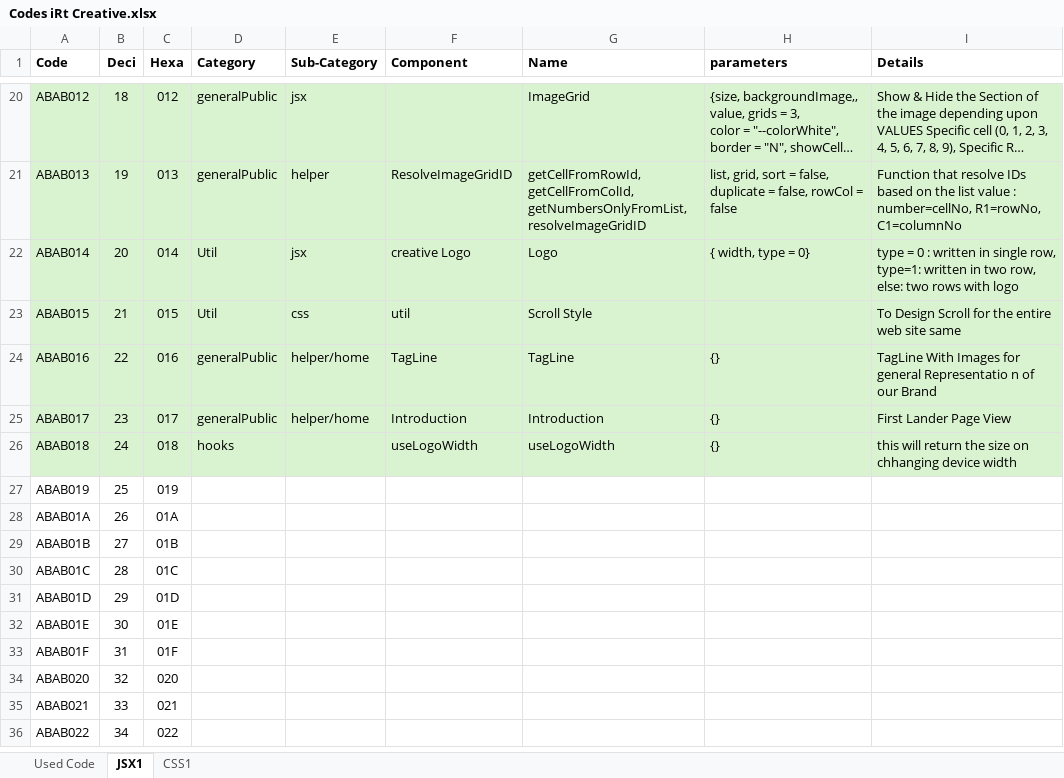
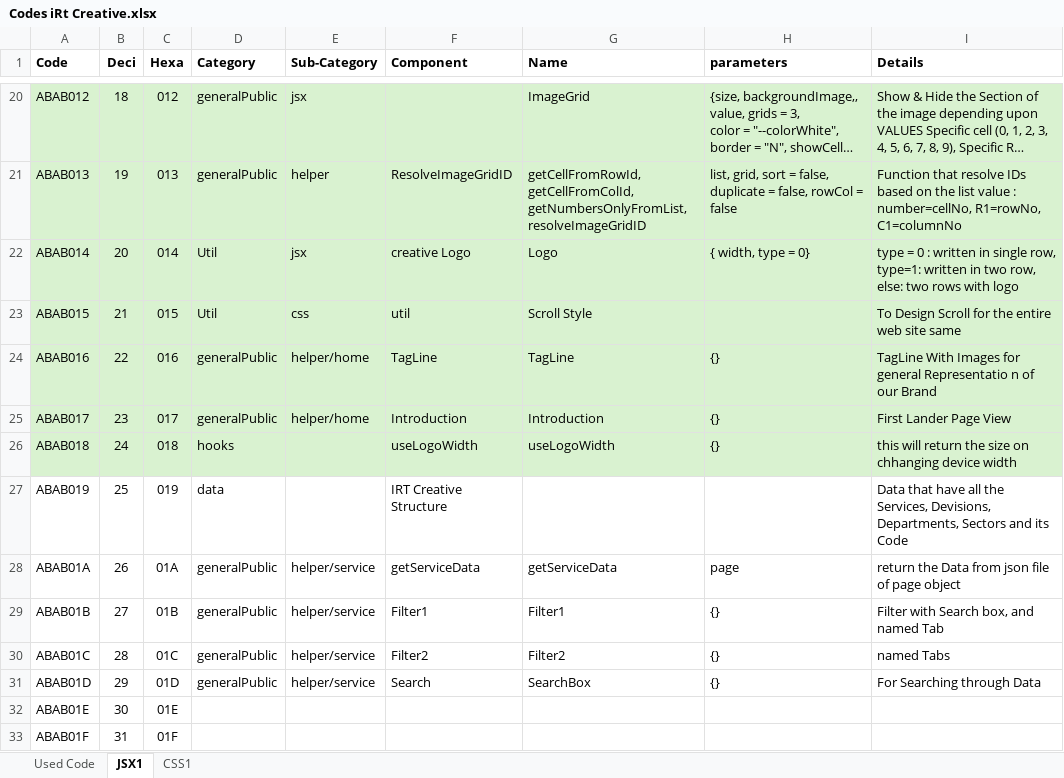
Before and after one commit to Danishan1/Html-CSS-Projects, an Excel workbook: Design Requirement/Codes iRt Creative.xlsx, sheet JSX1, drawn as a sheet; only a part is shown, gaps mark what is left out; the shorter side is filled out with more unchanged rows; long unchanged cells end in …; values as stored, in another font and other column widths than the file's, no borders; conditional formats not drawn; the diff names each change by its address in the sheet, - before the commit and + after, or states it on an @@ line.

Commit message:
Updating Search Result

```diff
--- a/Design Requirement/Codes iRt Creative.xlsx (sheet JSX1)
+++ b/Design Requirement/Codes iRt Creative.xlsx (sheet JSX1)
-D27 (Category): (empty)
+D27 (Category): data
-F27 (Component): (empty)
+F27 (Component): IRT Creative Structure
-I27 (Details): (empty)
+I27 (Details): Data that have all the Services, Devisions, Departments, Sectors and its Code
-D28:D31 (Category): (empty)
+D28:D31 (Category): generalPublic
-E28:E31 (Sub-Category): (empty)
+E28:E31 (Sub-Category): helper/service
-F28 (Component): (empty)
+F28 (Component): getServiceData
-G28 (Name): (empty)
+G28 (Name): getServiceData
-H28 (parameters): (empty)
+H28 (parameters): page
-I28 (Details): (empty)
+I28 (Details): return the Data from json file of page object
-F29 (Component): (empty)
+F29 (Component): Filter1
-G29 (Name): (empty)
+G29 (Name): Filter1
-H29:H31 (parameters): (empty)
+H29:H31 (parameters): {}
-I29 (Details): (empty)
+I29 (Details): Filter with Search box, and named Tab
-F30 (Component): (empty)
+F30 (Component): Filter2
-G30 (Name): (empty)
+G30 (Name): Filter2
-I30 (Details): (empty)
+I30 (Details): named Tabs
-F31 (Component): (empty)
+F31 (Component): Search
-G31 (Name): (empty)
+G31 (Name): SearchBox
-I31 (Details): (empty)
+I31 (Details): For Searching through Data
```
Also changed, not shown: 10 other files.
